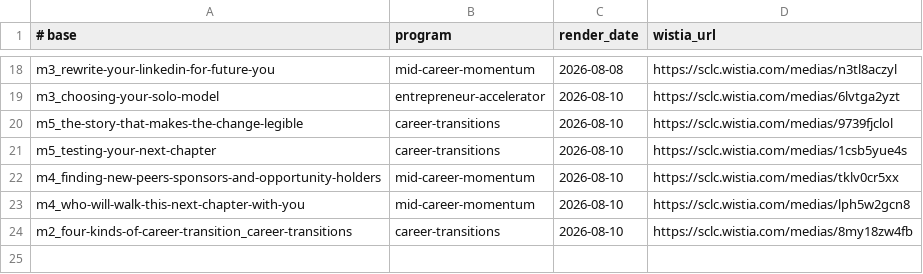
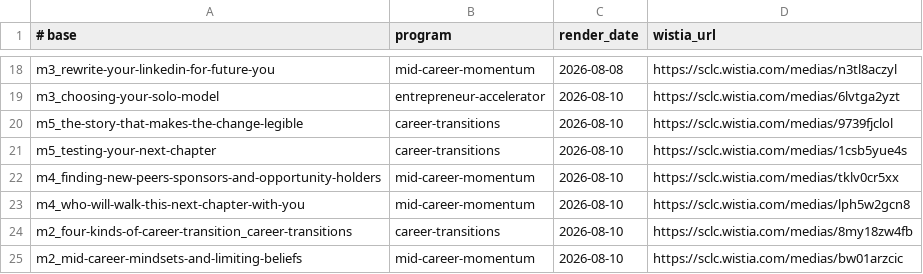
Before and after one commit to community-SCLA/SCLA-Profile, a TSV file: projects/video-production/lesson-scripts/published.tsv, drawn as a sheet; only a part is shown, gaps mark what is left out.

```diff
--- a/projects/video-production/lesson-scripts/published.tsv
+++ b/projects/video-production/lesson-scripts/published.tsv
@@ -24 +24,2 @@ m4_who-will-walk-this-next-chapter-with-you	mid-career-momentum	2026-08-10	https
 m2_four-kinds-of-career-transition_career-transitions	career-transitions	2026-08-10	https://sclc.wistia.com/medias/8my18zw4fb
+m2_mid-career-mindsets-and-limiting-beliefs	mid-career-momentum	2026-08-10	https://sclc.wistia.com/medias/bw01arzcic
```
Also changed, not shown: 3 other files.
